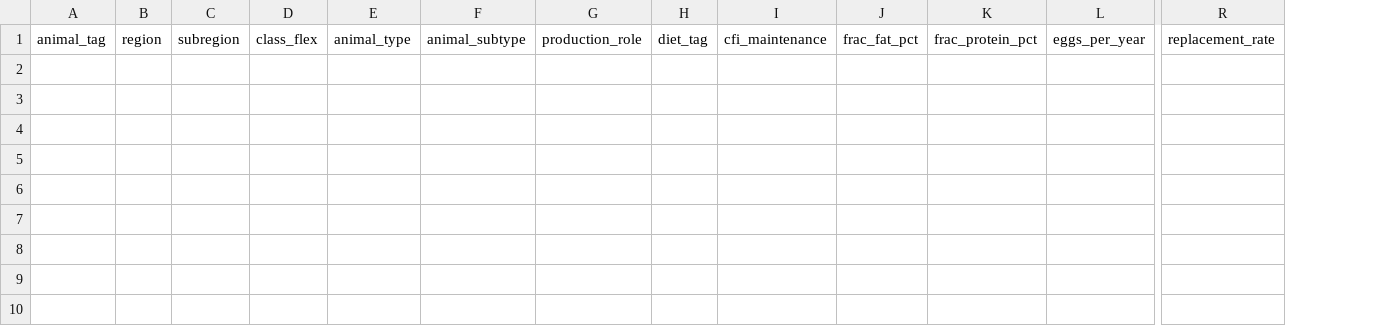
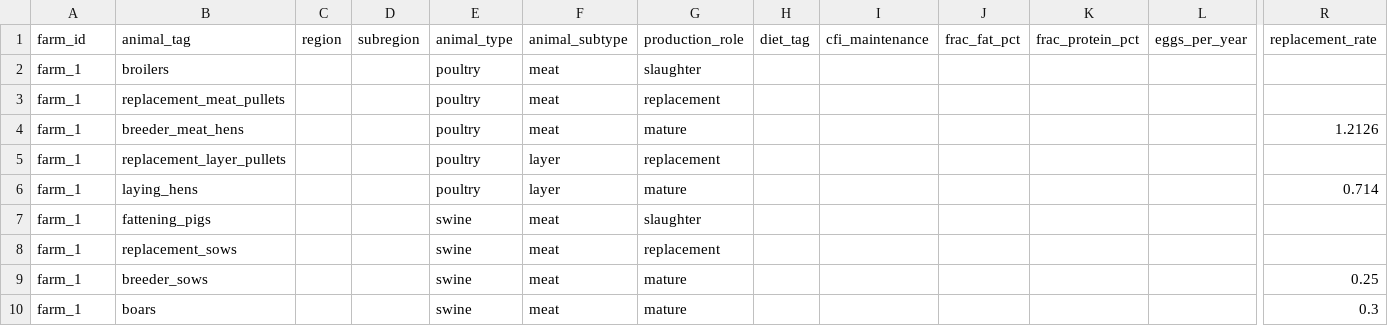
Before and after one commit to JuanCBM99/herdr, a CSV file: inst/Examples/Blank_IPCC_2019/monogastric_definitions.csv, drawn as a sheet; only a part is shown, gaps mark what is left out; removed rows and columns are numbered as before the commit, all else as after; rows hold the shown columns only; the diff names each change by its address in the sheet, - before the commit and + after, or states it on an @@ line.

Commit message:
refactor(data): update example templates with farm_id, strict taxonomy, and remove legacy Level3

```diff
--- a/inst/Examples/Blank_IPCC_2019/monogastric_definitions.csv
+++ b/inst/Examples/Blank_IPCC_2019/monogastric_definitions.csv
+column B, row 1: animal_tag
-column D, row 1: class_flex
-A1: animal_tag
+A1: farm_id
+row 2: farm_1 | broilers |  |  | poultry | meat | slaughter
+row 3: farm_1 | replacement_meat_pullets |  |  | poultry | meat | replacement
+row 4: farm_1 | breeder_meat_hens |  |  | poultry | meat | mature |  |  |  |  |  | 1.2126
+row 5: farm_1 | replacement_layer_pullets |  |  | poultry | layer | replacement
+row 6: farm_1 | laying_hens |  |  | poultry | layer | mature |  |  |  |  |  | 0.714
+row 7: farm_1 | fattening_pigs |  |  | swine | meat | slaughter
+row 8: farm_1 | replacement_sows |  |  | swine | meat | replacement
+row 9: farm_1 | breeder_sows |  |  | swine | meat | mature |  |  |  |  |  | 0.25
+row 10: farm_1 | boars |  |  | swine | meat | mature |  |  |  |  |  | 0.3
```
Also changed, not shown: inst/Examples/Blank_IPCC_2019/livestock_census.csv, inst/Examples/Monogastric_Example/livestock_census.csv, 27 other files.
